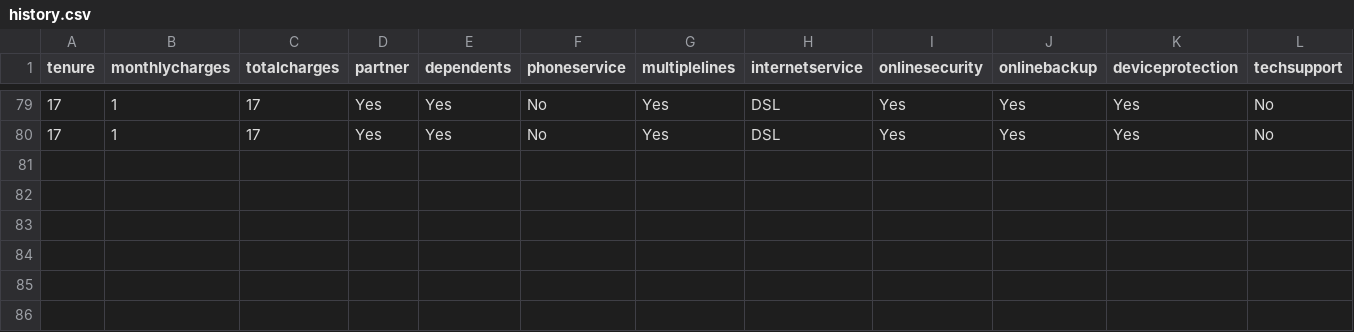
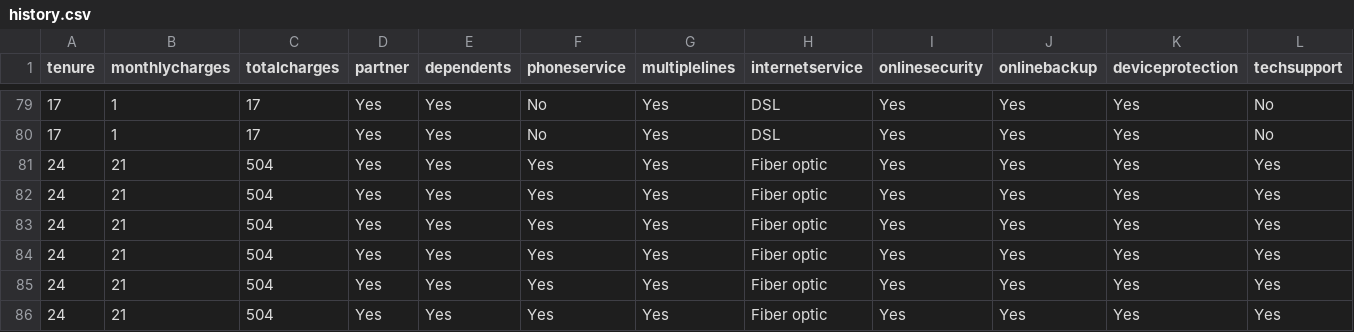
Before and after one commit to r1vignesh/telecomchurn, a CSV file: Data/history.csv, drawn as a sheet; only a part is shown, gaps mark what is left out; rows hold the shown columns only; the diff names each change by its address in the sheet, - before the commit and + after, or states it on an @@ line.

Commit message:
Initial commit - Churn prediction Streamlit app

```diff
--- a/Data/history.csv
+++ b/Data/history.csv
+row 81: 24 | 21 | 504 | Yes | Yes | Yes | Yes | Fiber optic | Yes | Yes | Yes | Yes
+row 82: 24 | 21 | 504 | Yes | Yes | Yes | Yes | Fiber optic | Yes | Yes | Yes | Yes
+row 83: 24 | 21 | 504 | Yes | Yes | Yes | Yes | Fiber optic | Yes | Yes | Yes | Yes
+row 84: 24 | 21 | 504 | Yes | Yes | Yes | Yes | Fiber optic | Yes | Yes | Yes | Yes
+row 85: 24 | 21 | 504 | Yes | Yes | Yes | Yes | Fiber optic | Yes | Yes | Yes | Yes
+row 86: 24 | 21 | 504 | Yes | Yes | Yes | Yes | Fiber optic | Yes | Yes | Yes | Yes
```
Also changed, not shown: 1 other file.
